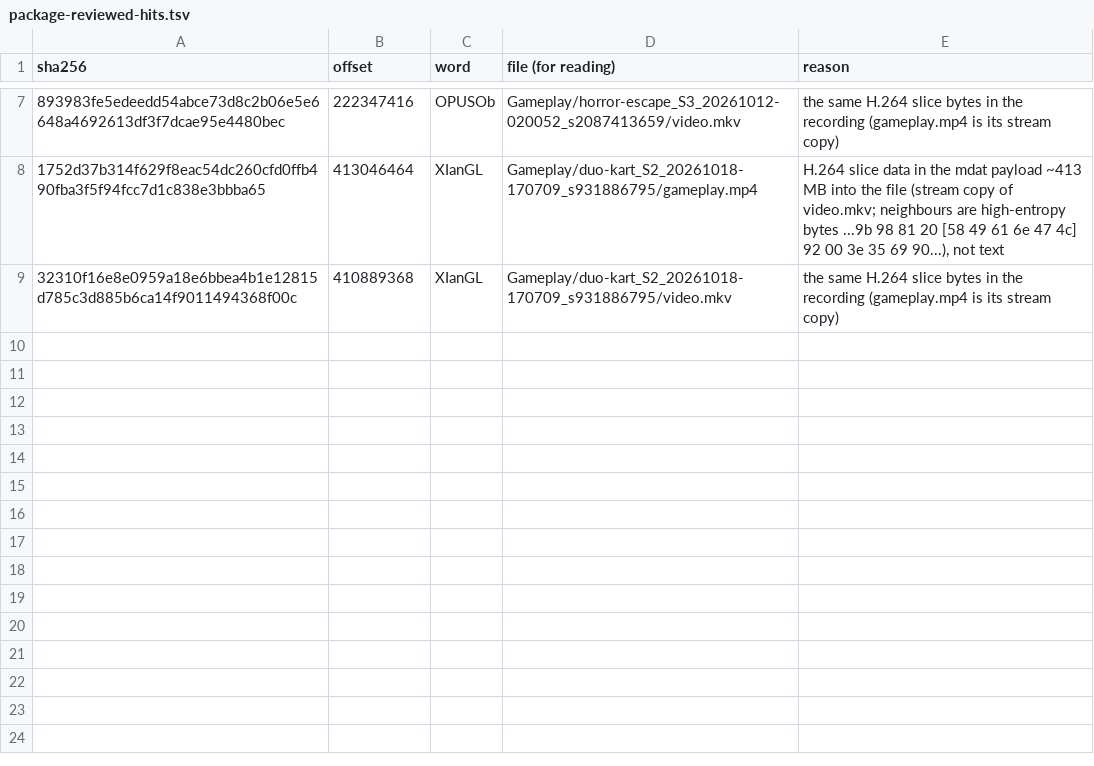
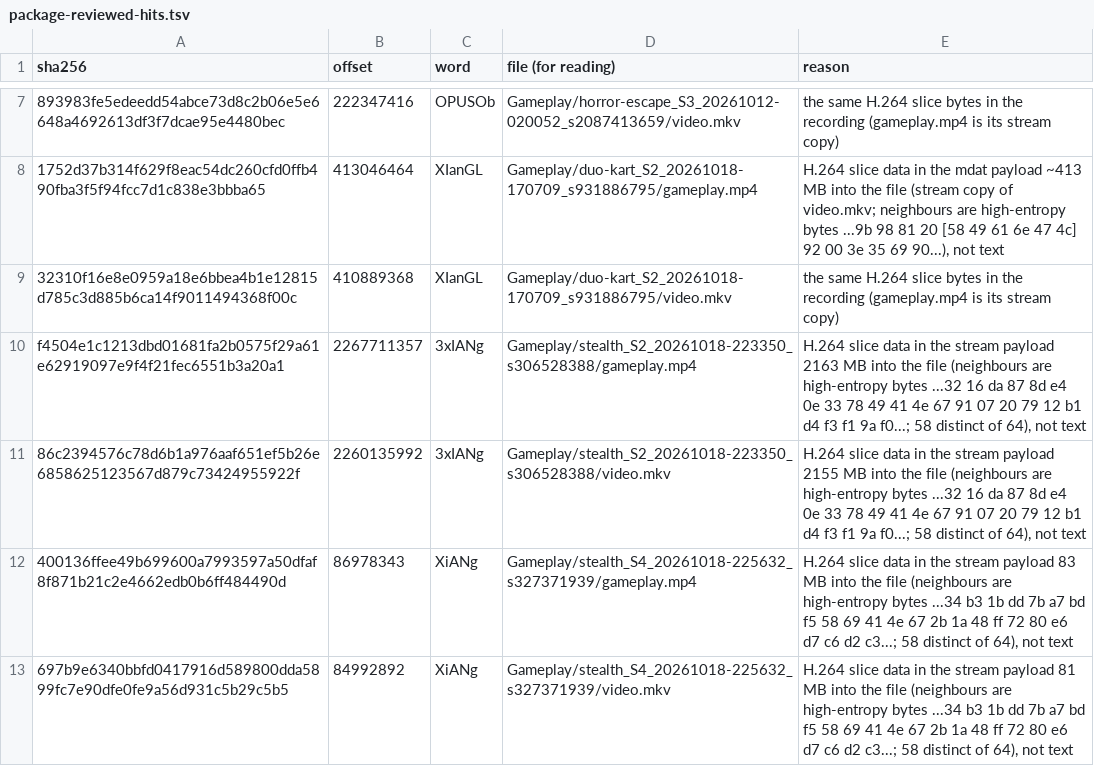
Before and after one commit to superpositionhq/game-factory, a TSV file: tools/package-reviewed-hits.tsv, drawn as a sheet; only a part is shown, gaps mark what is left out; the diff names each change by its address in the sheet, - before the commit and + after, or states it on an @@ line.

```diff
--- a/tools/package-reviewed-hits.tsv
+++ b/tools/package-reviewed-hits.tsv
+row 10: f4504e1c1213dbd01681fa2b0575f29a61e62919097e9f4f21fec6551b3a20a1 | 2267711357 | 3xIANg | Gameplay/stealth_S2_20261018-223350_s306528388/gameplay.mp4 | H.264 slice data in the stream payload 2163 MB into the file (neighbours are high-entropy bytes ...32 16 da 87 8d e4 0e 33 78 49 41 4e 67 91 07 20 79 12 b1 d4 f3 f1 9a f0...; 58 distinct of 64), not text
+row 11: 86c2394576c78d6b1a976aaf651ef5b26e6858625123567d879c73424955922f | 2260135992 | 3xIANg | Gameplay/stealth_S2_20261018-223350_s306528388/video.mkv | H.264 slice data in the stream payload 2155 MB into the file (neighbours are high-entropy bytes ...32 16 da 87 8d e4 0e 33 78 49 41 4e 67 91 07 20 79 12 b1 d4 f3 f1 9a f0...; 58 distinct of 64), not text
+row 12: 400136ffee49b699600a7993597a50dfaf8f871b21c2e4662edb0b6ff484490d | 86978343 | XiANg | Gameplay/stealth_S4_20261018-225632_s327371939/gameplay.mp4 | H.264 slice data in the stream payload 83 MB into the file (neighbours are high-entropy bytes ...34 b3 1b dd 7b a7 bd f5 58 69 41 4e 67 2b 1a 48 ff 72 80 e6 d7 c6 d2 c3...; 58 distinct of 64), not text
+row 13: 697b9e6340bbfd0417916d589800dda5899fc7e90dfe0fe9a56d931c5b29c5b5 | 84992892 | XiANg | Gameplay/stealth_S4_20261018-225632_s327371939/video.mkv | H.264 slice data in the stream payload 81 MB into the file (neighbours are high-entropy bytes ...34 b3 1b dd 7b a7 bd f5 58 69 41 4e 67 2b 1a 48 ff 72 80 e6 d7 c6 d2 c3...; 58 distinct of 64), not text
```
